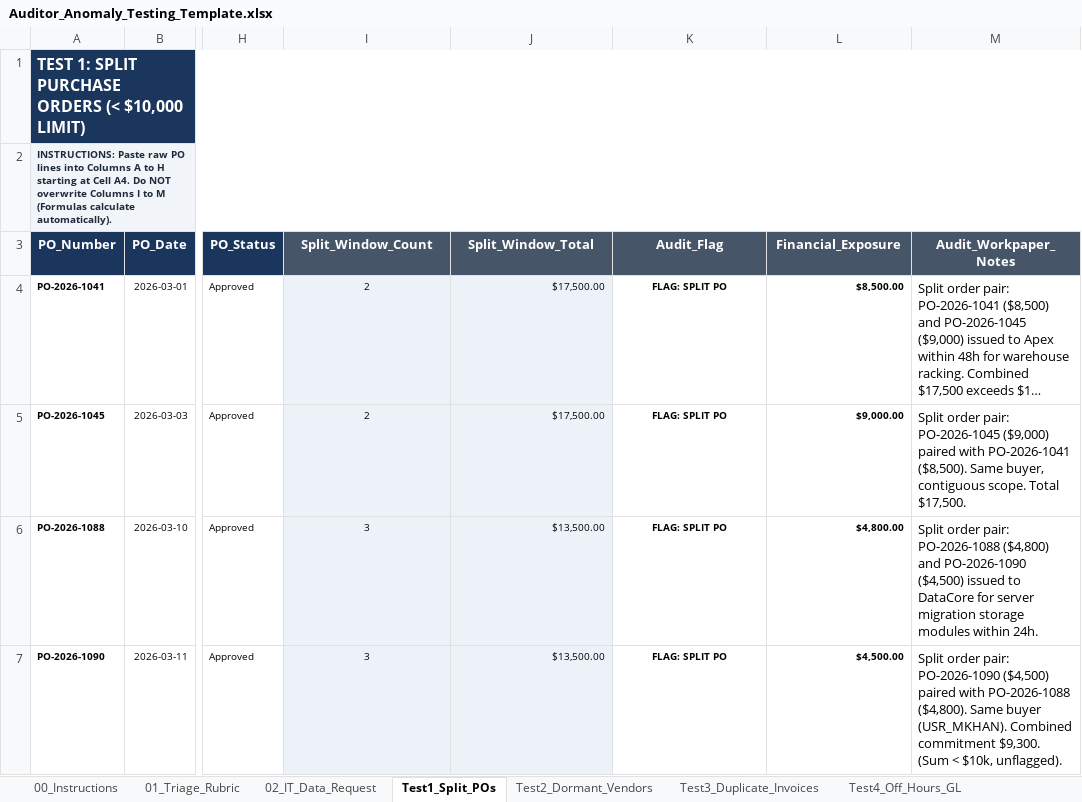
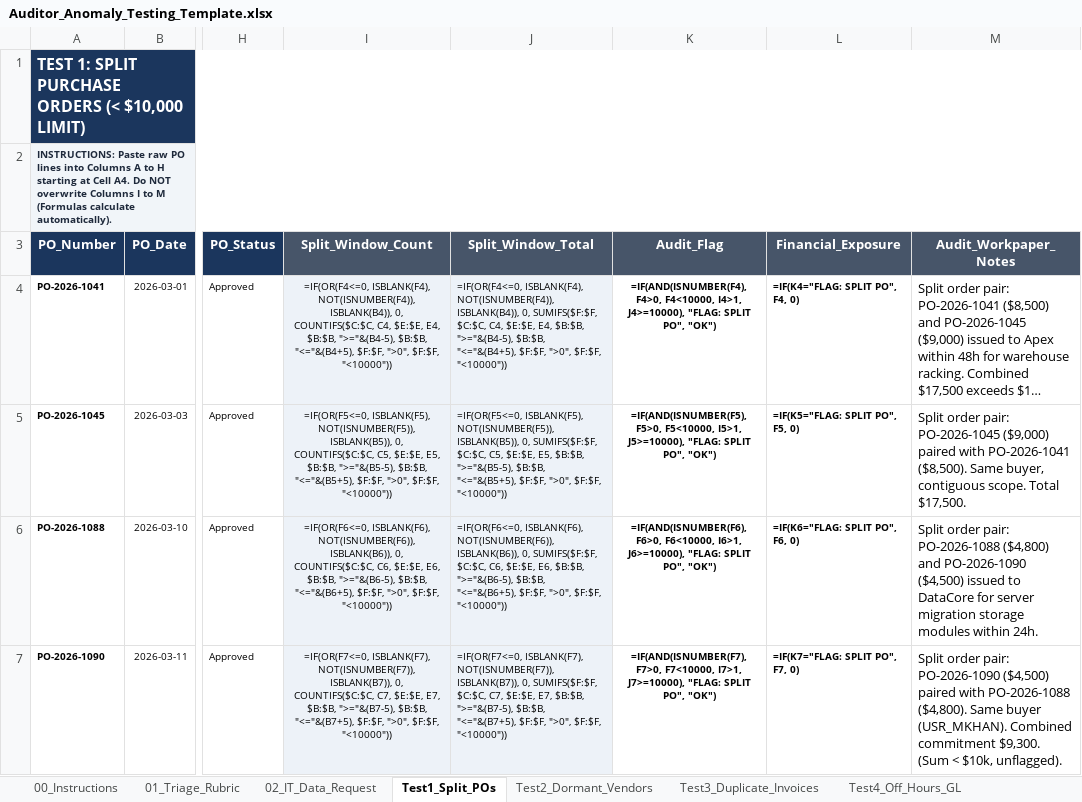
Before and after one commit to majidrajpar/portfolio_my, an Excel workbook: public/downloads/Auditor_Anomaly_Testing_Template.xlsx, sheet Test1_Split_POs, drawn as a sheet; only a part is shown, gaps mark what is left out; long unchanged cells end in …; values as stored, in another font and other column widths than the file's, no borders; formulas without a stored value are shown as written; conditional formats and table styles not drawn; the diff covers the shown part only; the diff names each change by its address in the sheet, - before the commit and + after, or states it on an @@ line.

```diff
--- a/public/downloads/Auditor_Anomaly_Testing_Template.xlsx (sheet Test1_Split_POs)
+++ b/public/downloads/Auditor_Anomaly_Testing_Template.xlsx (sheet Test1_Split_POs)
-I4 (Split_Window_Count): 2
+I4 (Split_Window_Count): =IF(OR(F4<=0, ISBLANK(F4), NOT(ISNUMBER(F4)), ISBLANK(B4)), 0, COUNTIFS($C:$C, C4, $E:$E, E4, $B:$B, ">="&(B4-5), $B:$B, "<="&(B4+5), $F:$F, ">0", $F:$F, "<10000"))
-J4 (Split_Window_Total): $17,500.00
+J4 (Split_Window_Total): =IF(OR(F4<=0, ISBLANK(F4), NOT(ISNUMBER(F4)), ISBLANK(B4)), 0, SUMIFS($F:$F, $C:$C, C4, $E:$E, E4, $B:$B, ">="&(B4-5), $B:$B, "<="&(B4+5), $F:$F, ">0", $F:$F, "<10000"))
-K4 (Audit_Flag): FLAG: SPLIT PO
+K4 (Audit_Flag): =IF(AND(ISNUMBER(F4), F4>0, F4<10000, I4>1, J4>=10000), "FLAG: SPLIT PO", "OK")
-L4 (Financial_Exposure): $8,500.00
+L4 (Financial_Exposure): =IF(K4="FLAG: SPLIT PO", F4, 0)
-I5 (Split_Window_Count): 2
+I5 (Split_Window_Count): =IF(OR(F5<=0, ISBLANK(F5), NOT(ISNUMBER(F5)), ISBLANK(B5)), 0, COUNTIFS($C:$C, C5, $E:$E, E5, $B:$B, ">="&(B5-5), $B:$B, "<="&(B5+5), $F:$F, ">0", $F:$F, "<10000"))
-J5 (Split_Window_Total): $17,500.00
+J5 (Split_Window_Total): =IF(OR(F5<=0, ISBLANK(F5), NOT(ISNUMBER(F5)), ISBLANK(B5)), 0, SUMIFS($F:$F, $C:$C, C5, $E:$E, E5, $B:$B, ">="&(B5-5), $B:$B, "<="&(B5+5), $F:$F, ">0", $F:$F, "<10000"))
-K5 (Audit_Flag): FLAG: SPLIT PO
+K5 (Audit_Flag): =IF(AND(ISNUMBER(F5), F5>0, F5<10000, I5>1, J5>=10000), "FLAG: SPLIT PO", "OK")
-L5 (Financial_Exposure): $9,000.00
+L5 (Financial_Exposure): =IF(K5="FLAG: SPLIT PO", F5, 0)
-I6 (Split_Window_Count): 3
+I6 (Split_Window_Count): =IF(OR(F6<=0, ISBLANK(F6), NOT(ISNUMBER(F6)), ISBLANK(B6)), 0, COUNTIFS($C:$C, C6, $E:$E, E6, $B:$B, ">="&(B6-5), $B:$B, "<="&(B6+5), $F:$F, ">0", $F:$F, "<10000"))
-J6 (Split_Window_Total): $13,500.00
+J6 (Split_Window_Total): =IF(OR(F6<=0, ISBLANK(F6), NOT(ISNUMBER(F6)), ISBLANK(B6)), 0, SUMIFS($F:$F, $C:$C, C6, $E:$E, E6, $B:$B, ">="&(B6-5), $B:$B, "<="&(B6+5), $F:$F, ">0", $F:$F, "<10000"))
-K6 (Audit_Flag): FLAG: SPLIT PO
+K6 (Audit_Flag): =IF(AND(ISNUMBER(F6), F6>0, F6<10000, I6>1, J6>=10000), "FLAG: SPLIT PO", "OK")
-L6 (Financial_Exposure): $4,800.00
+L6 (Financial_Exposure): =IF(K6="FLAG: SPLIT PO", F6, 0)
-I7 (Split_Window_Count): 3
+I7 (Split_Window_Count): =IF(OR(F7<=0, ISBLANK(F7), NOT(ISNUMBER(F7)), ISBLANK(B7)), 0, COUNTIFS($C:$C, C7, $E:$E, E7, $B:$B, ">="&(B7-5), $B:$B, "<="&(B7+5), $F:$F, ">0", $F:$F, "<10000"))
-J7 (Split_Window_Total): $13,500.00
+J7 (Split_Window_Total): =IF(OR(F7<=0, ISBLANK(F7), NOT(ISNUMBER(F7)), ISBLANK(B7)), 0, SUMIFS($F:$F, $C:$C, C7, $E:$E, E7, $B:$B, ">="&(B7-5), $B:$B, "<="&(B7+5), $F:$F, ">0", $F:$F, "<10000"))
-K7 (Audit_Flag): FLAG: SPLIT PO
+K7 (Audit_Flag): =IF(AND(ISNUMBER(F7), F7>0, F7<10000, I7>1, J7>=10000), "FLAG: SPLIT PO", "OK")
-L7 (Financial_Exposure): $4,500.00
+L7 (Financial_Exposure): =IF(K7="FLAG: SPLIT PO", F7, 0)
```
Also changed, not shown: 47 edited cells elsewhere in this sheet, sheet Test4_Off_Hours_GL, sheet Test5_Round_Sum_Services, sheet Test3_Duplicate_Invoices, sheet Test2_Dormant_Vendors, sheet 99_Summary, sheet 00_Instructions, 2 more sheets, public/downloads/Internal_Audit_Report_Evaluation_Matrix_GIAS_2024.xlsx, public/downloads/POS_Cashier_Till_Fraud_Detector.xlsx, 6 other files.
